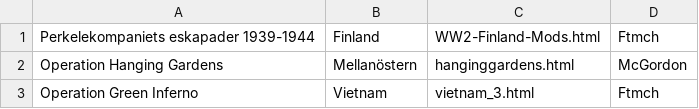
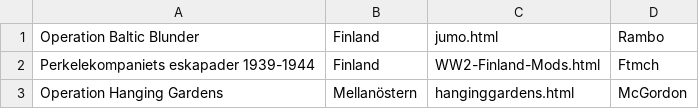
Before and after one commit to legionviking/web, a CSV file: mods/csv/previous.csv, drawn as a sheet; only a part is shown; the shorter side is filled out with more unchanged rows.

```diff
--- a/mods/csv/previous.csv
+++ b/mods/csv/previous.csv
@@ -1 +1,2 @@
+Operation Baltic Blunder,Finland,jumo.html,Rambo
 Perkelekompaniets eskapader 1939-1944,Finland,WW2-Finland-Mods.html,Ftmch
```
Also changed, not shown: 35 other files.
